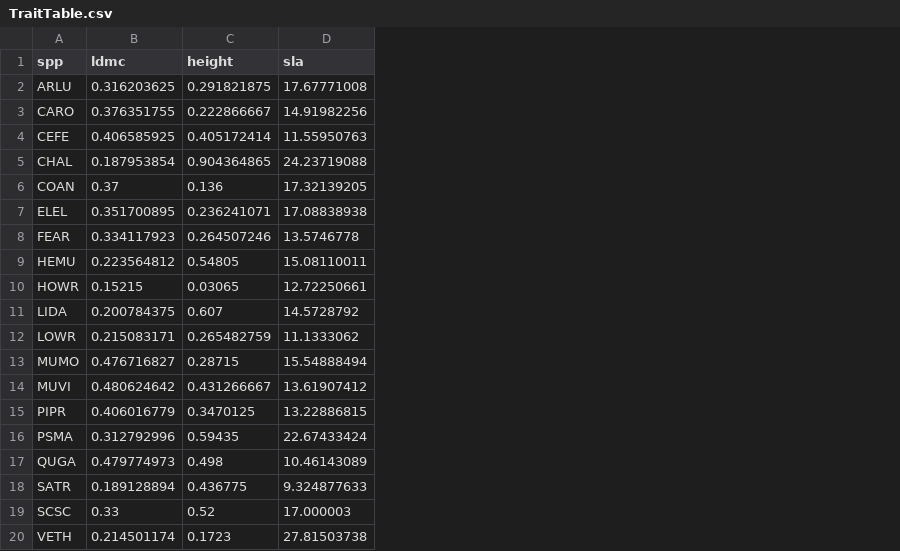
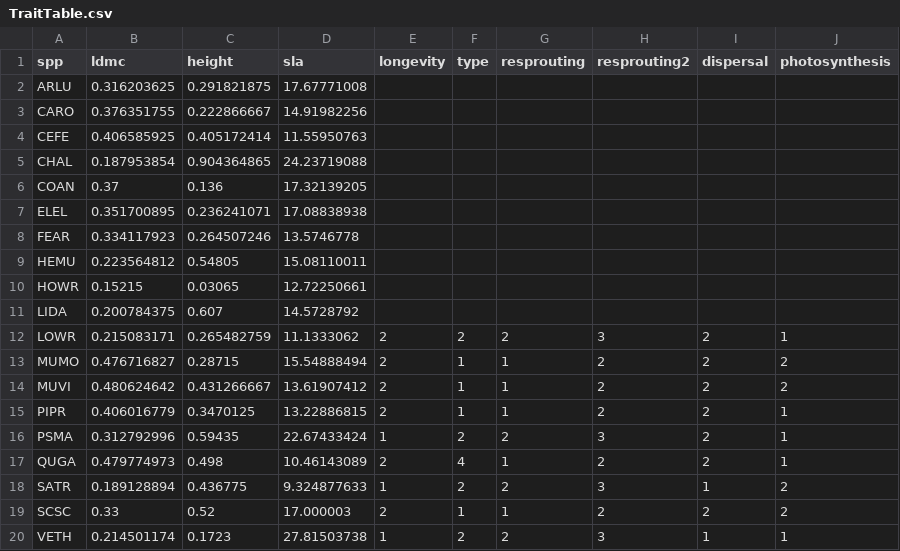
Before and after one commit to ianwinick/FunEco_CommEcologyPaper, a CSV file: data/TraitTable.csv, drawn as a sheet; the diff names each change by its address in the sheet, - before the commit and + after, or states it on an @@ line.

Commit message:
added functional group data to trait table, metadata csv, sources csv

```diff
--- a/data/TraitTable.csv
+++ b/data/TraitTable.csv
+column E (longevity), rows 12-20: 2 | 2 | 2 | 2 | 1 | 2 | 1 | 2 | 1
+column F (type), rows 12-20: 2 | 1 | 1 | 1 | 2 | 4 | 2 | 1 | 2
+column G (resprouting), rows 12-20: 2 | 1 | 1 | 1 | 2 | 1 | 2 | 1 | 2
+column H (resprouting2), rows 12-20: 3 | 2 | 2 | 2 | 3 | 2 | 3 | 2 | 3
+column I (dispersal), rows 12-20: 2 | 2 | 2 | 2 | 2 | 2 | 1 | 2 | 1
+column J (photosynthesis), rows 12-20: 1 | 2 | 2 | 1 | 1 | 1 | 2 | 2 | 1
```
Also changed, not shown: data/Species_List.csv, 3 other files.
